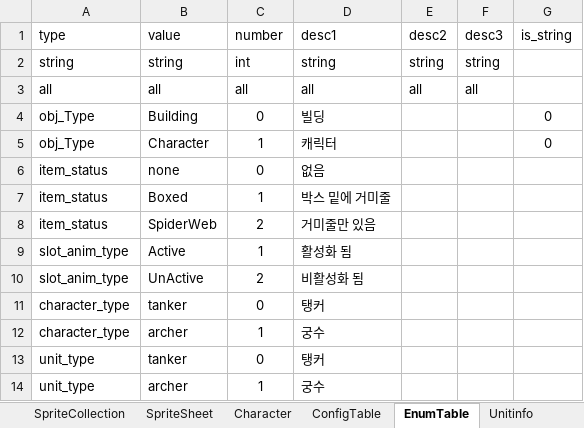
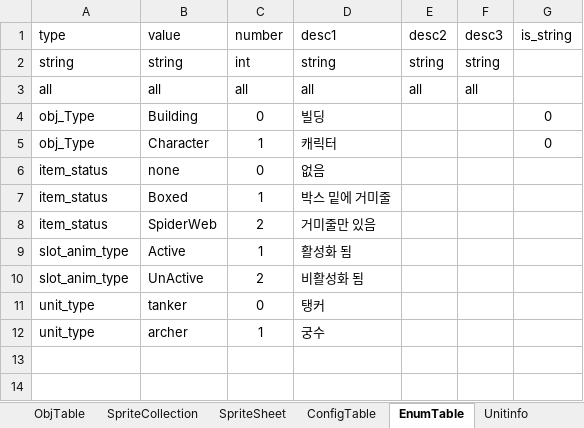
Before and after one commit to david0305mc/TowerDefense, an Excel workbook: ExcelToCSV/SrcFolder/테이블_0323_v22.xlsx, sheet EnumTable, drawn as a sheet; values as stored, in another font and other column widths than the file's, no borders; the diff names each change by its address in the sheet, - before the commit and + after, or states it on an @@ line.

Commit message:
Applied Table Data

```diff
--- a/ExcelToCSV/SrcFolder/테이블_0323_v22.xlsx (sheet EnumTable)
+++ b/ExcelToCSV/SrcFolder/테이블_0323_v22.xlsx (sheet EnumTable)
-sheet tab: Character
-row 11: character_type | tanker | 0 | 탱커
-row 12: character_type | archer | 1 | 궁수
```
Also changed, not shown: 13 other files.
